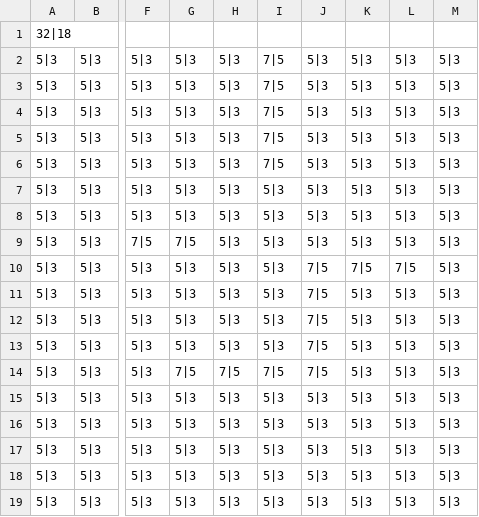
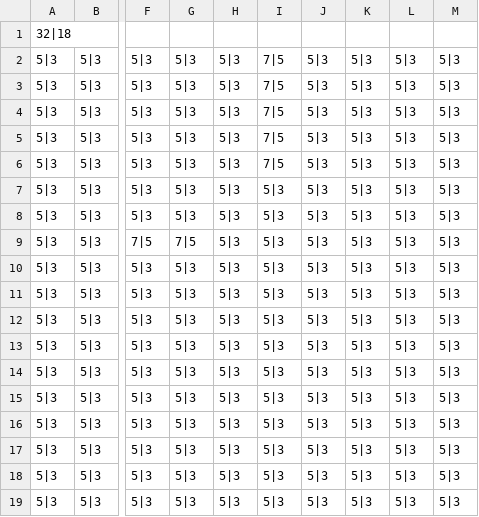
Before and after one commit to KingPao/ProjectMeier, a CSV file: res/demomap_coordinates.csv, drawn as a sheet; only a part is shown, gaps mark what is left out; the diff names each change by its address in the sheet, - before the commit and + after, or states it on an @@ line.

```diff
--- a/res/demomap_coordinates.csv
+++ b/res/demomap_coordinates.csv
-J10:J14: 7|5
+J10:J14: 5|3
-K10: 7|5
+K10: 5|3
-L10: 7|5
+L10: 5|3
-G14: 7|5
+G14: 5|3
-H14: 7|5
+H14: 5|3
-I14: 7|5
+I14: 5|3
```
Also changed, not shown: 5 other files.
